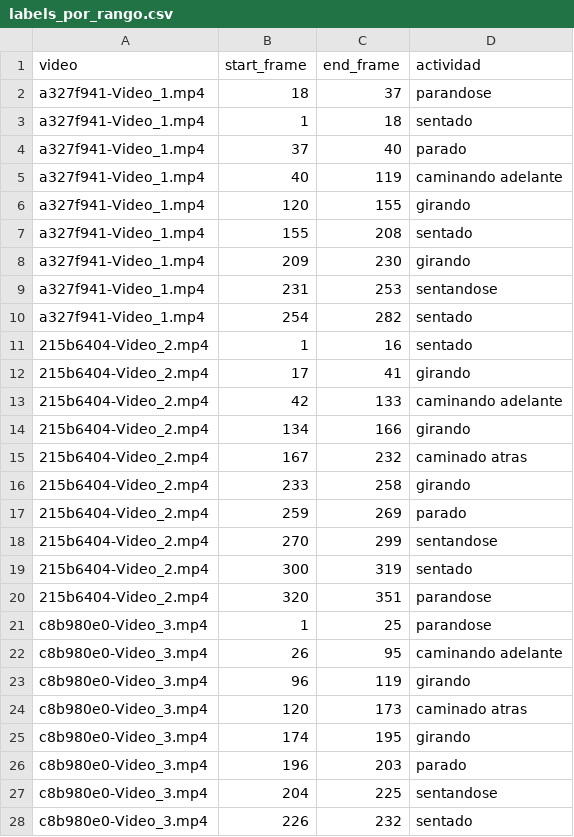
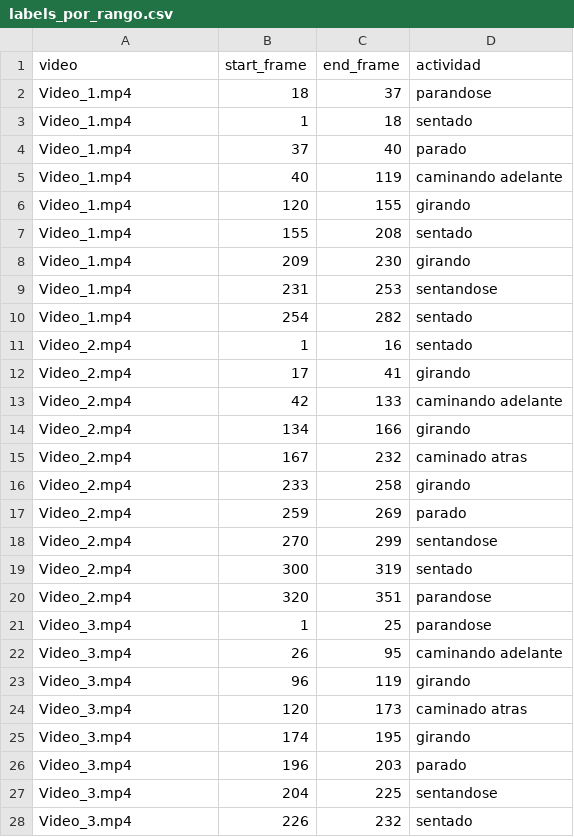
Before and after one commit to RonyOz/video-annotation-system, a CSV file: results/labels_por_rango.csv, drawn as a sheet; only a part is shown; the diff covers the shown part only.

Commit message:
Add labels in CSV file to remove video IDs, standardizing format for easier processing

```diff
--- a/results/labels_por_rango.csv
+++ b/results/labels_por_rango.csv
@@ -1,28 +1,28 @@
 video,start_frame,end_frame,actividad
-a327f941-Video_1.mp4,18,37,parandose
-a327f941-Video_1.mp4,1,18,sentado
-a327f941-Video_1.mp4,37,40,parado
-a327f941-Video_1.mp4,40,119,caminando adelante
-a327f941-Video_1.mp4,120,155,girando
-a327f941-Video_1.mp4,155,208,sentado
-a327f941-Video_1.mp4,209,230,girando
-a327f941-Video_1.mp4,231,253,sentandose
-a327f941-Video_1.mp4,254,282,sentado
-215b6404-Video_2.mp4,1,16,sentado
-215b6404-Video_2.mp4,17,41,girando
-215b6404-Video_2.mp4,42,133,caminando adelante
-215b6404-Video_2.mp4,134,166,girando
-215b6404-Video_2.mp4,167,232,caminado atras
-215b6404-Video_2.mp4,233,258,girando
-215b6404-Video_2.mp4,259,269,parado
-215b6404-Video_2.mp4,270,299,sentandose
-215b6404-Video_2.mp4,300,319,sentado
-215b6404-Video_2.mp4,320,351,parandose
-c8b980e0-Video_3.mp4,1,25,parandose
-c8b980e0-Video_3.mp4,26,95,caminando adelante
-c8b980e0-Video_3.mp4,96,119,girando
-c8b980e0-Video_3.mp4,120,173,caminado atras
-c8b980e0-Video_3.mp4,174,195,girando
-c8b980e0-Video_3.mp4,196,203,parado
-c8b980e0-Video_3.mp4,204,225,sentandose
-c8b980e0-Video_3.mp4,226,232,sentado
+Video_1.mp4,18,37,parandose
+Video_1.mp4,1,18,sentado
+Video_1.mp4,37,40,parado
+Video_1.mp4,40,119,caminando adelante
+Video_1.mp4,120,155,girando
+Video_1.mp4,155,208,sentado
+Video_1.mp4,209,230,girando
+Video_1.mp4,231,253,sentandose
+Video_1.mp4,254,282,sentado
+Video_2.mp4,1,16,sentado
+Video_2.mp4,17,41,girando
+Video_2.mp4,42,133,caminando adelante
+Video_2.mp4,134,166,girando
+Video_2.mp4,167,232,caminado atras
+Video_2.mp4,233,258,girando
+Video_2.mp4,259,269,parado
+Video_2.mp4,270,299,sentandose
+Video_2.mp4,300,319,sentado
+Video_2.mp4,320,351,parandose
+Video_3.mp4,1,25,parandose
+Video_3.mp4,26,95,caminando adelante
+Video_3.mp4,96,119,girando
+Video_3.mp4,120,173,caminado atras
+Video_3.mp4,174,195,girando
+Video_3.mp4,196,203,parado
+Video_3.mp4,204,225,sentandose
+Video_3.mp4,226,232,sentado
```
Also changed, not shown: 99 edited cells elsewhere in this file, 1 other file.
